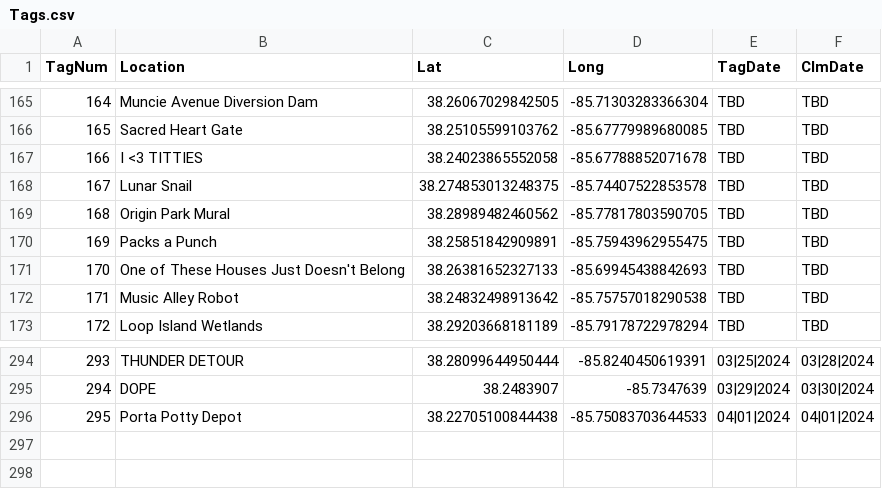
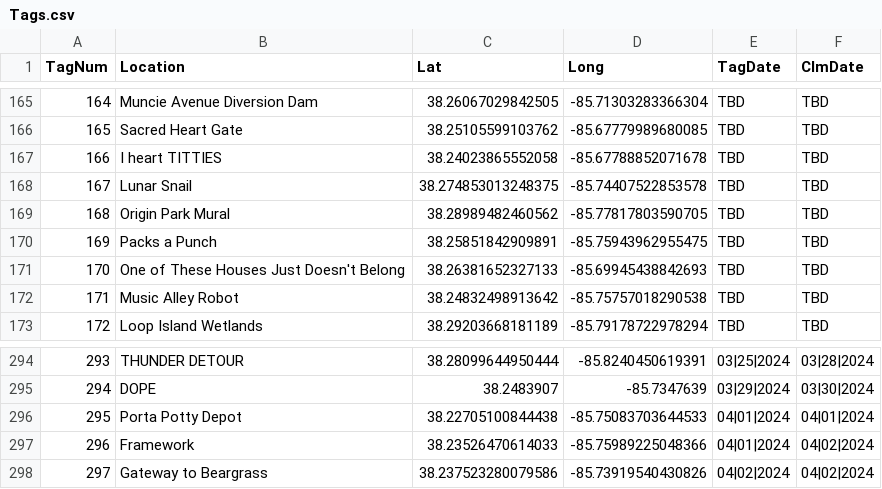
Before and after one commit to ninetyrpm/ninetyrpm.github.io, a CSV file: Tags.csv, drawn as a sheet; only a part is shown, gaps mark what is left out.

Commit message:
Update Tags.csv

```diff
--- a/Tags.csv
+++ b/Tags.csv
@@ -166,3 +166,3 @@ TagNum,Location,Lat,Long,TagDate,ClmDate
 165,Sacred Heart Gate,38.25105599103762,-85.67779989680085,TBD,TBD
-166,I <3 TITTIES,38.24023865552058,-85.67788852071678,TBD,TBD
+166,I heart TITTIES,38.24023865552058,-85.67788852071678,TBD,TBD
 167,Lunar Snail,38.274853013248375,-85.74407522853578,TBD,TBD
@@ -296 +296,3 @@ TagNum,Location,Lat,Long,TagDate,ClmDate
 295,Porta Potty Depot,38.22705100844438,-85.75083703644533,04|01|2024,04|01|2024
+296,Framework,38.23526470614033,-85.75989225048366,04|01|2024,04|02|2024
+297,Gateway to Beargrass,38.237523280079586,-85.73919540430826,04|02|2024,04|02|2024
```
